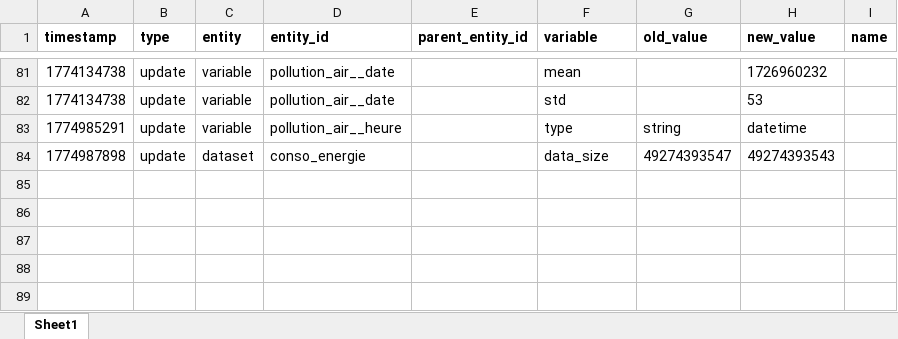
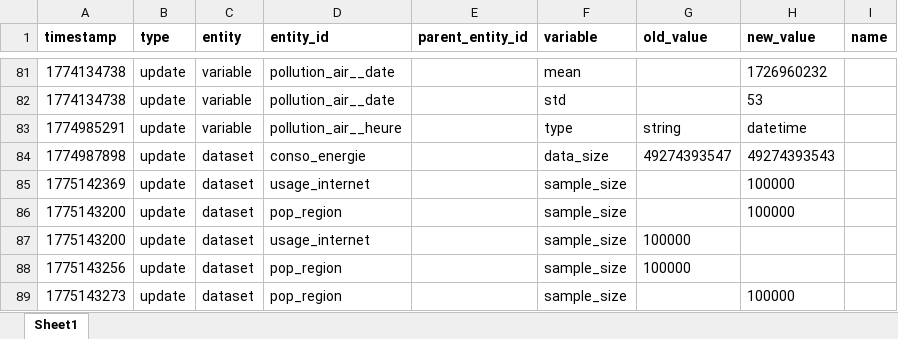
Before and after one commit to datannur/datannur, an Excel workbook: public/data/db-source/evolution.xlsx, sheet Sheet1, drawn as a sheet; only a part is shown, gaps mark what is left out; values as stored, in another font and other column widths than the file's, no borders; the diff names each change by its address in the sheet, - before the commit and + after, or states it on an @@ line.

Commit message:
Simplify equal min/max display and extrapolate frequencies from dataset sample size (#110)
* fix: stats preview showing redundant min/max when values are equal

* add: sample_size field for datasets with frequency extrapolation

```diff
--- a/public/data/db-source/evolution.xlsx (sheet Sheet1)
+++ b/public/data/db-source/evolution.xlsx (sheet Sheet1)
+row 85: 1775142369 | update | dataset | usage_internet |  | sample_size |  | 100000
+row 86: 1775143200 | update | dataset | pop_region |  | sample_size |  | 100000
+row 87: 1775143200 | update | dataset | usage_internet |  | sample_size | 100000
+row 88: 1775143256 | update | dataset | pop_region |  | sample_size | 100000
+row 89: 1775143273 | update | dataset | pop_region |  | sample_size |  | 100000
```
Also changed, not shown: public/data/db-source/dataset.xlsx, 16 other files.
